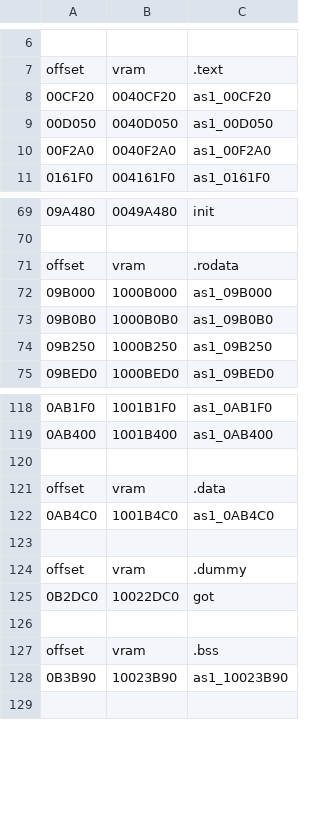
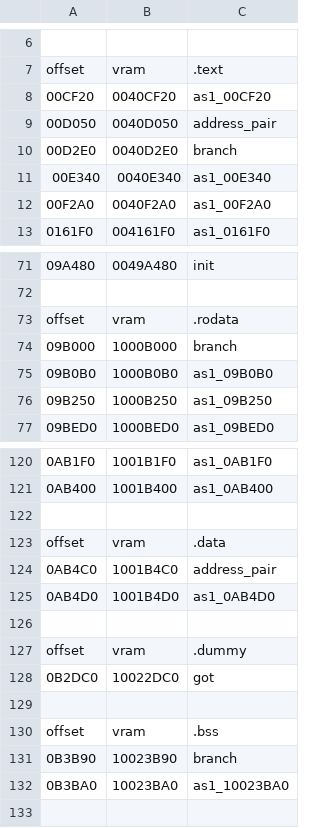
Before and after one commit to decompals/ido-matching-decomp, a CSV file: symbols/7.1/as1.splits.csv, drawn as a sheet; only a part is shown, gaps mark what is left out; addresses are those after the commit; the diff names each change by its address in the sheet, - before the commit and + after, or states it on an @@ line.

Commit message:
matched address_pair.c and branch.c in as1 (#26)
* matched as1/address_pair, 0.11% done

* two funcs in as1/branch.c

* matched as1/branch.c, 0.84% done

* fixed warnings

* new ine at the end

```diff
--- a/symbols/7.1/as1.splits.csv
+++ b/symbols/7.1/as1.splits.csv
-C9: as1_00D050
+C9: address_pair
+row 10: 00D2E0 | 0040D2E0 | branch
+row 11: 00E340 | 0040E340 | as1_00E340
-C74: as1_09B000
+C74: branch
-C124: as1_0AB4C0
+C124: address_pair
+row 125: 0AB4D0 | 1001B4D0 | as1_0AB4D0
-C131: as1_10023B90
+C131: branch
+row 132: 0B3BA0 | 10023BA0 | as1_10023BA0
```
Also changed, not shown: 29 other files.
